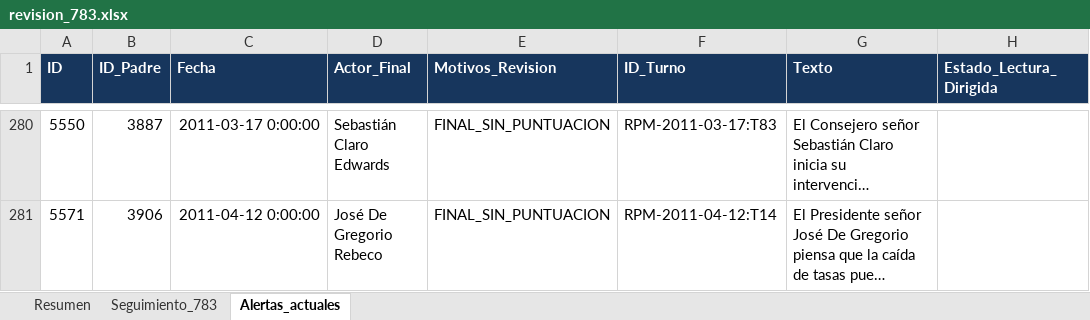
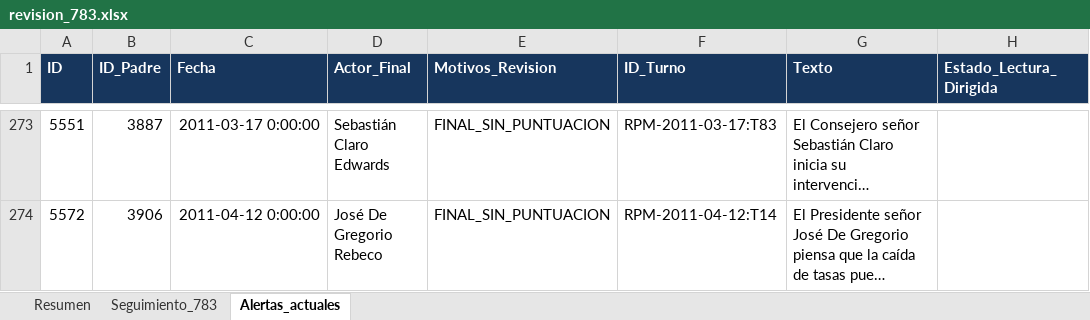
Before and after one commit to joako0o/nlm_proyect, an Excel workbook: data/processed/revision_783.xlsx, sheet Alertas_actuales, drawn as a sheet; only a part is shown, gaps mark what is left out; long unchanged cells end in …; values as stored, in another font and other column widths than the file's, no borders; addresses are those after the commit; the diff covers the shown part only; the diff names each change by its address in the sheet, - before the commit and + after, or states it on an @@ line.

```diff
--- a/data/processed/revision_783.xlsx (sheet Alertas_actuales)
+++ b/data/processed/revision_783.xlsx (sheet Alertas_actuales)
-A273 (ID): 5550
+A273 (ID): 5551
-A274 (ID): 5571
+A274 (ID): 5572
```
Also changed, not shown: other rows of this sheet, sheet Seguimiento_783, sheet Resumen, 32 other files.
